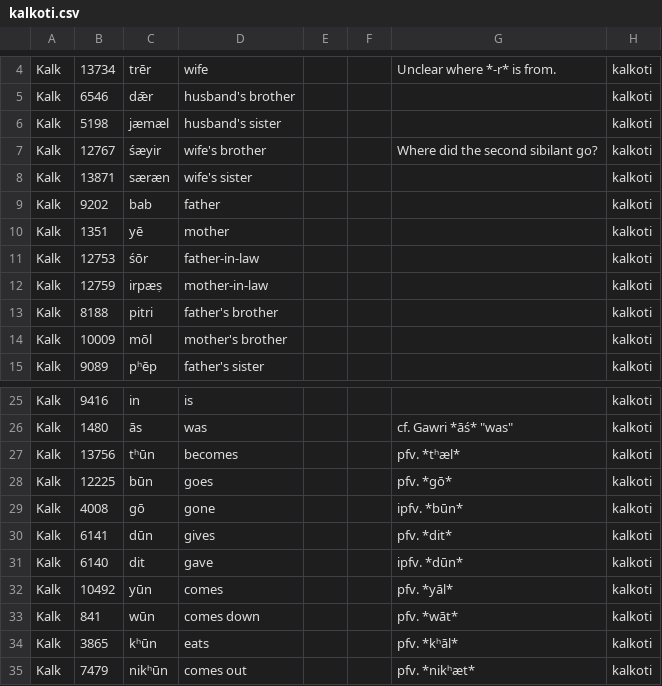
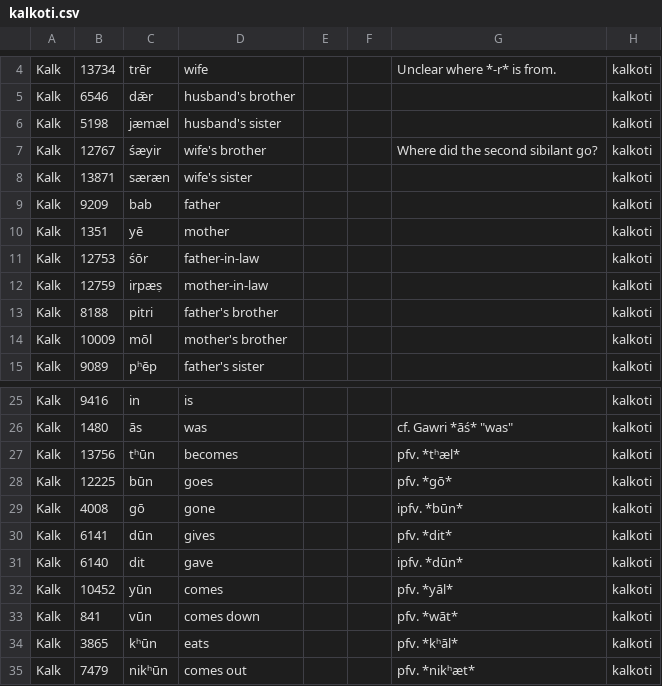
Before and after one commit to moli-mandala/data, a CSV file: data/other/ia/kalkoti.csv, drawn as a sheet; only a part is shown, gaps mark what is left out.

Commit message:
fix Kalkoti errors

```diff
--- a/data/other/ia/kalkoti.csv
+++ b/data/other/ia/kalkoti.csv
@@ -8,3 +8,3 @@ Kalk,12767,śæyir,wife's brother,,,Where did the second sibilant go?,kalkoti
 Kalk,13871,særæn,wife's sister,,,,kalkoti
-Kalk,9202,bab,father,,,,kalkoti
+Kalk,9209,bab,father,,,,kalkoti
 Kalk,1351,yē,mother,,,,kalkoti
@@ -31,4 +31,4 @@ Kalk,6141,dūn,gives,,,pfv. *dit*,kalkoti
 Kalk,6140,dit,gave,,,ipfv. *dūn*,kalkoti
-Kalk,10492,yūn,comes,,,pfv. *yāl*,kalkoti
-Kalk,841,wūn,comes down,,,pfv. *wāt*,kalkoti
+Kalk,10452,yūn,comes,,,pfv. *yāl*,kalkoti
+Kalk,841,vūn,comes down,,,pfv. *wāt*,kalkoti
 Kalk,3865,kʰūn,eats,,,pfv. *kʰāl*,kalkoti
```
